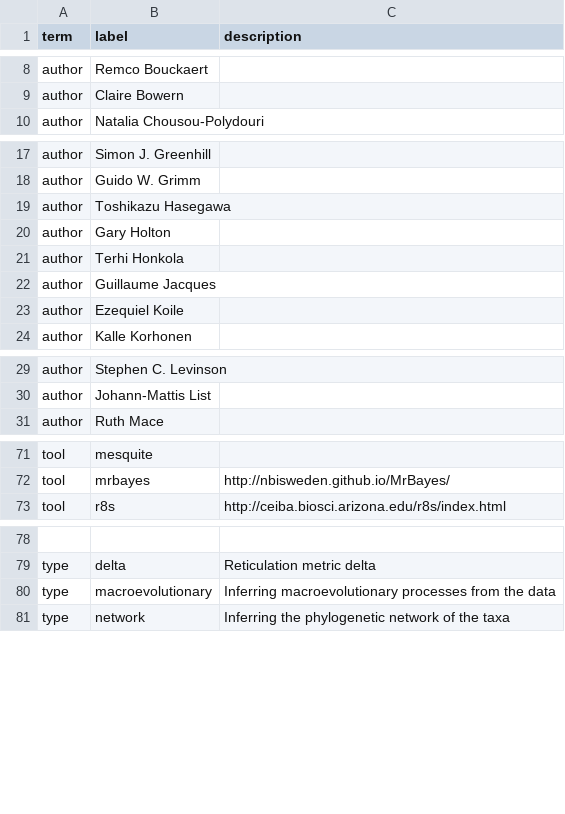
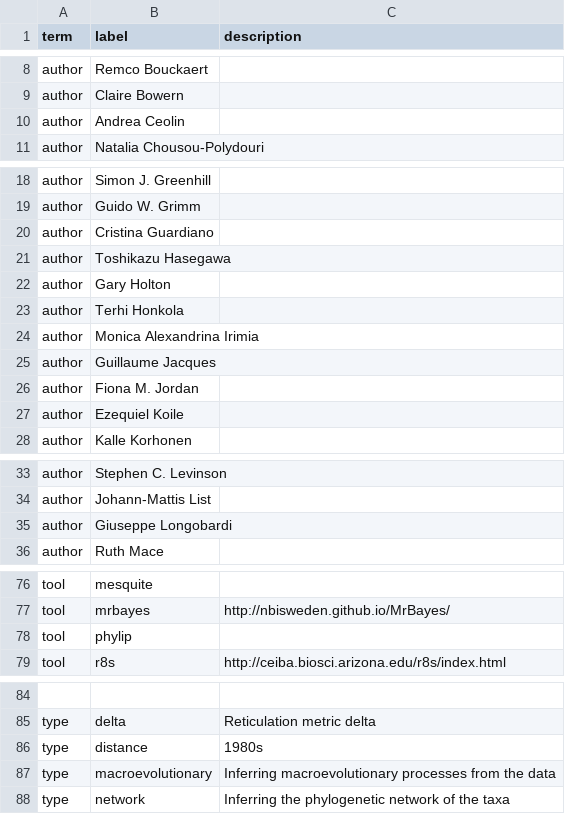
Before and after one commit to SimonGreenhill/LangPhyDB, a CSV file: terms.csv, drawn as a sheet; only a part is shown, gaps mark what is left out; the diff names each change by its address in the sheet, - before the commit and + after, or states it on an @@ line.

```diff
--- a/terms.csv
+++ b/terms.csv
+row 10: author | Andrea Ceolin
+row 20: author | Cristina Guardiano
+row 24: author | Monica Alexandrina Irimia
+row 26: author | Fiona M. Jordan
+row 35: author | Giuseppe Longobardi
+row 78: tool | phylip
+row 86: type | distance | 1980s
```
Also changed, not shown: 8 other files.
